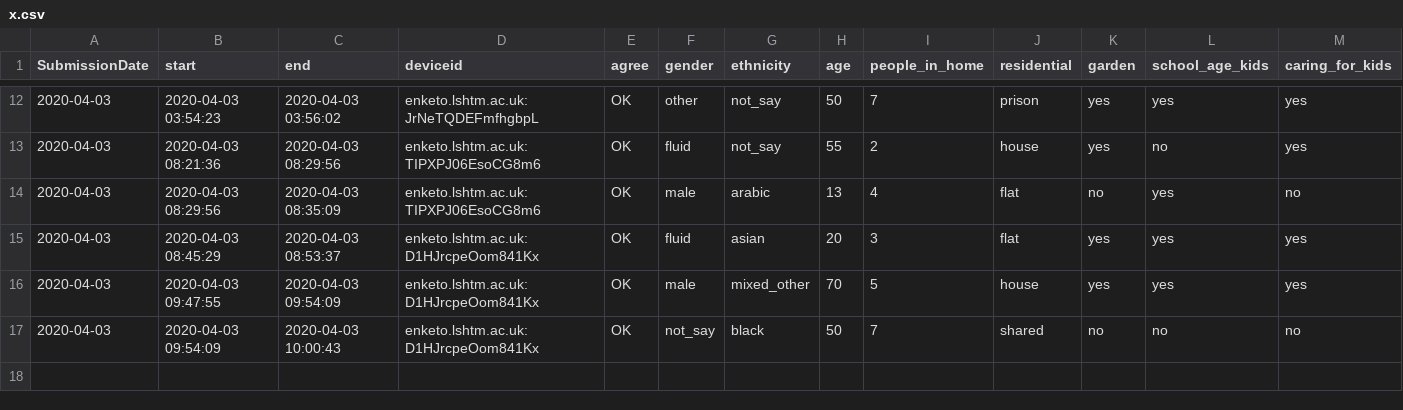
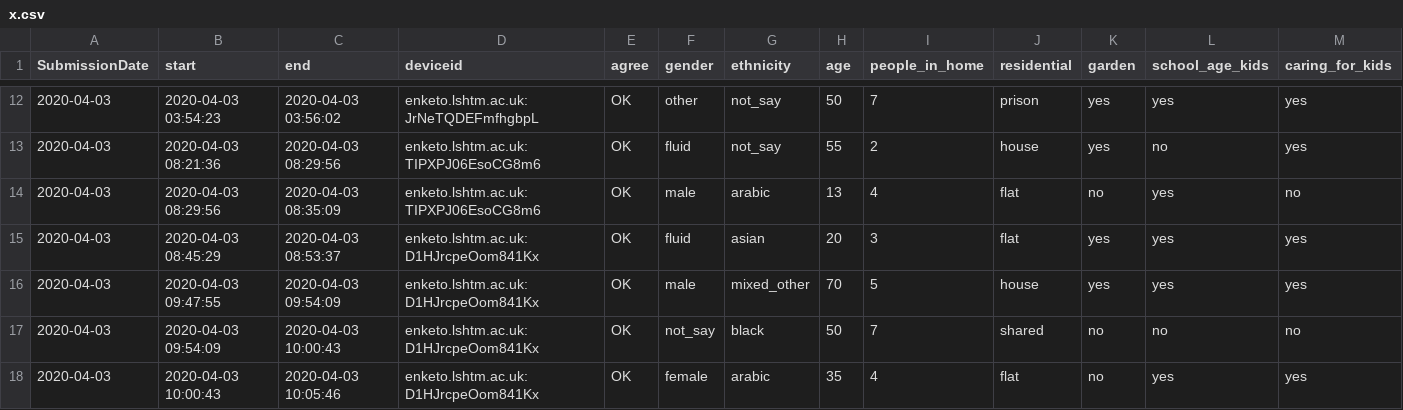
Before and after one commit to chrissyhroberts/csedk, a CSV file: x.csv, drawn as a sheet; only a part is shown, gaps mark what is left out; rows hold the shown columns only; the diff names each change by its address in the sheet, - before the commit and + after, or states it on an @@ line.

Commit message:
auto

```diff
--- a/x.csv
+++ b/x.csv
+row 18: 2020-04-03 | 2020-04-03 10:00:43 | 2020-04-03 10:05:46 | enketo.lshtm.ac.uk:D1HJrcpeOom841Kx | OK | female | arabic | 35 | 4 | flat | no | yes | yes
```
